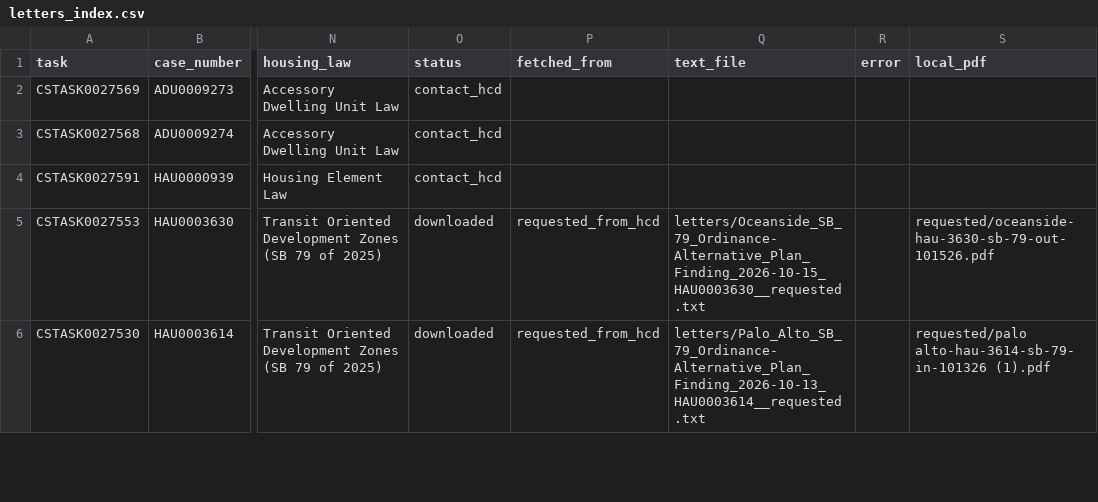
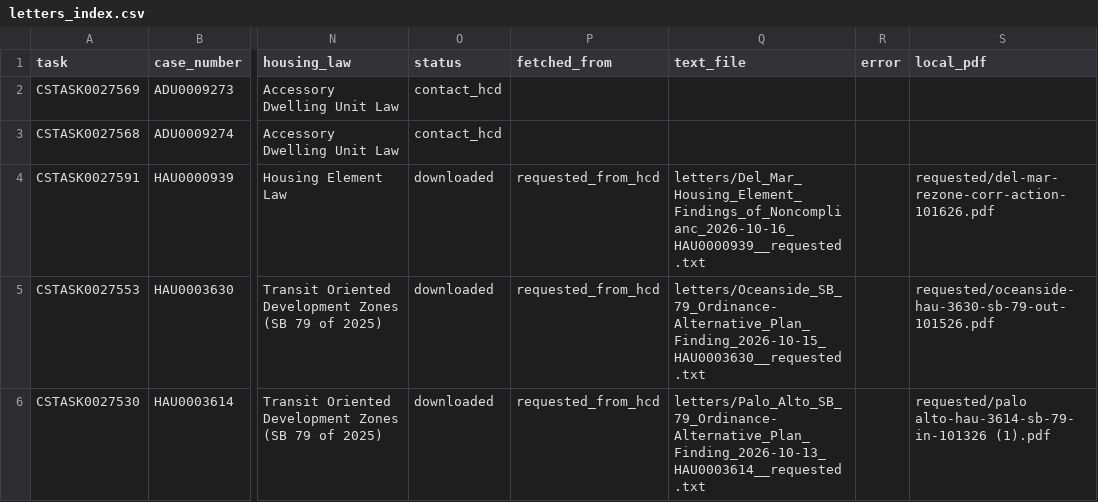
Before and after one commit to betterleg/hcd-letters, a CSV file: hau/letters_index.csv, drawn as a sheet; only a part is shown, gaps mark what is left out; the diff names each change by its address in the sheet, - before the commit and + after, or states it on an @@ line.

```diff
--- a/hau/letters_index.csv
+++ b/hau/letters_index.csv
-O4 (status): contact_hcd
+O4 (status): downloaded
-P4 (fetched_from): (empty)
+P4 (fetched_from): requested_from_hcd
-Q4 (text_file): (empty)
+Q4 (text_file): letters/Del_Mar_Housing_Element_Findings_of_Noncomplianc_2026-10-16_HAU0000939__requested.txt
-S4 (local_pdf): (empty)
+S4 (local_pdf): requested/del-mar-rezone-corr-action-101626.pdf
```
Also changed, not shown: requested/manifest.csv, 8 other files.
